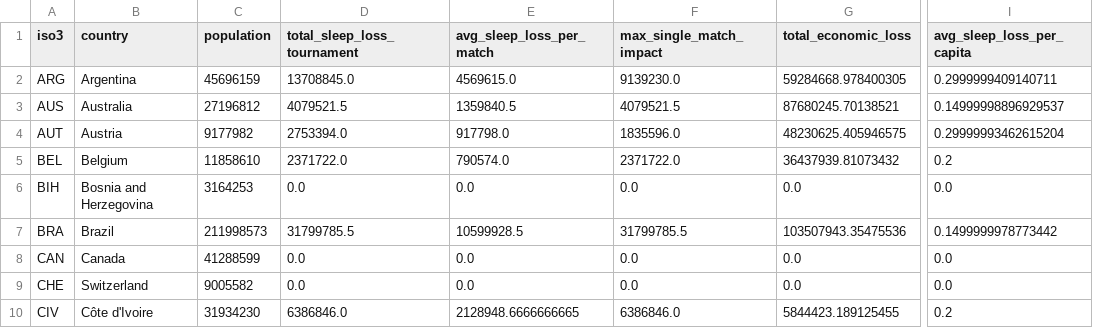
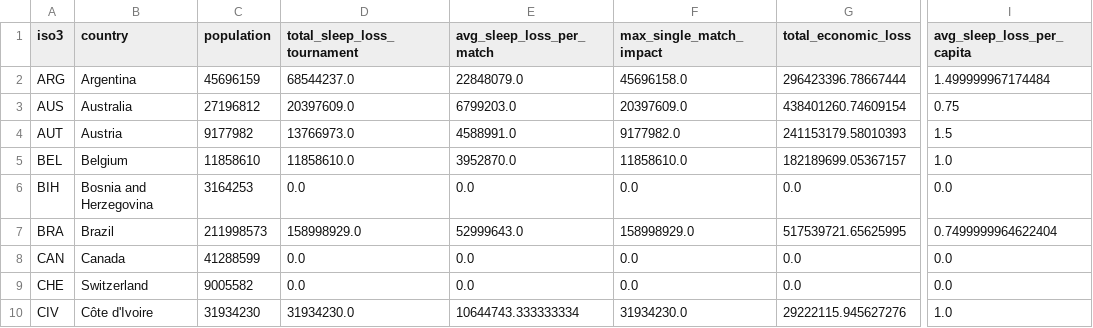
Before and after one commit to richdotnet/world_cup_sleep_loss, a CSV file: outputs/country_aggregates.csv, drawn as a sheet; only a part is shown, gaps mark what is left out; the diff covers the shown part only; the diff names each change by its address in the sheet, - before the commit and + after, or states it on an @@ line.

```diff
--- a/outputs/country_aggregates.csv
+++ b/outputs/country_aggregates.csv
-D2 (total_sleep_loss_tournament): 13708845.0
+D2 (total_sleep_loss_tournament): 68544237.0
-E2 (avg_sleep_loss_per_match): 4569615.0
+E2 (avg_sleep_loss_per_match): 22848079.0
-F2 (max_single_match_impact): 9139230.0
+F2 (max_single_match_impact): 45696158.0
-G2 (total_economic_loss): 59284668.978400305
+G2 (total_economic_loss): 296423396.78667444
-I2 (avg_sleep_loss_per_capita): 0.2999999409140711
+I2 (avg_sleep_loss_per_capita): 1.499999967174484
-D3 (total_sleep_loss_tournament): 4079521.5
+D3 (total_sleep_loss_tournament): 20397609.0
-E3 (avg_sleep_loss_per_match): 1359840.5
+E3 (avg_sleep_loss_per_match): 6799203.0
-F3 (max_single_match_impact): 4079521.5
+F3 (max_single_match_impact): 20397609.0
-G3 (total_economic_loss): 87680245.70138521
+G3 (total_economic_loss): 438401260.74609154
-I3 (avg_sleep_loss_per_capita): 0.14999998896929537
+I3 (avg_sleep_loss_per_capita): 0.75
-D4 (total_sleep_loss_tournament): 2753394.0
+D4 (total_sleep_loss_tournament): 13766973.0
-E4 (avg_sleep_loss_per_match): 917798.0
+E4 (avg_sleep_loss_per_match): 4588991.0
-F4 (max_single_match_impact): 1835596.0
+F4 (max_single_match_impact): 9177982.0
-G4 (total_economic_loss): 48230625.405946575
+G4 (total_economic_loss): 241153179.58010393
-I4 (avg_sleep_loss_per_capita): 0.29999993462615204
+I4 (avg_sleep_loss_per_capita): 1.5
-D5 (total_sleep_loss_tournament): 2371722.0
+D5 (total_sleep_loss_tournament): 11858610.0
-E5 (avg_sleep_loss_per_match): 790574.0
+E5 (avg_sleep_loss_per_match): 3952870.0
-F5 (max_single_match_impact): 2371722.0
+F5 (max_single_match_impact): 11858610.0
-G5 (total_economic_loss): 36437939.81073432
+G5 (total_economic_loss): 182189699.05367157
-I5 (avg_sleep_loss_per_capita): 0.2
+I5 (avg_sleep_loss_per_capita): 1.0
-D7 (total_sleep_loss_tournament): 31799785.5
+D7 (total_sleep_loss_tournament): 158998929.0
-E7 (avg_sleep_loss_per_match): 10599928.5
+E7 (avg_sleep_loss_per_match): 52999643.0
-F7 (max_single_match_impact): 31799785.5
+F7 (max_single_match_impact): 158998929.0
-G7 (total_economic_loss): 103507943.35475536
+G7 (total_economic_loss): 517539721.65625995
-I7 (avg_sleep_loss_per_capita): 0.1499999978773442
+I7 (avg_sleep_loss_per_capita): 0.7499999964622404
-D10 (total_sleep_loss_tournament): 6386846.0
+D10 (total_sleep_loss_tournament): 31934230.0
-E10 (avg_sleep_loss_per_match): 2128948.6666666665
+E10 (avg_sleep_loss_per_match): 10644743.333333334
-F10 (max_single_match_impact): 6386846.0
+F10 (max_single_match_impact): 31934230.0
-G10 (total_economic_loss): 5844423.189125455
+G10 (total_economic_loss): 29222115.945627276
-I10 (avg_sleep_loss_per_capita): 0.2
+I10 (avg_sleep_loss_per_capita): 1.0
```
Also changed, not shown: 145 edited cells elsewhere in this file, outputs/country_match_impact.csv, outputs/top_worst_nights.csv, 2 other files.
